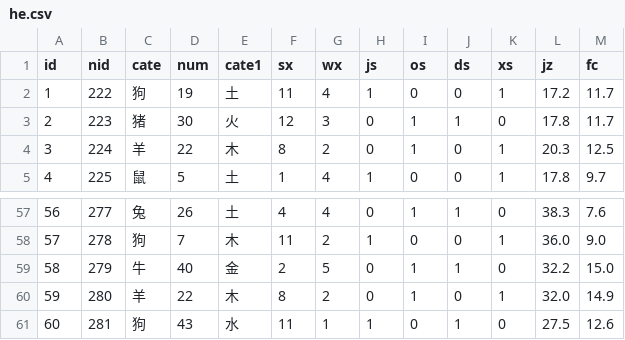
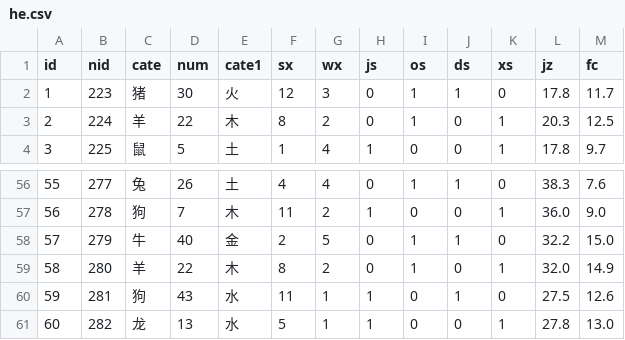
Before and after one commit to hah12345670/test, a CSV file: he.csv, drawn as a sheet; only a part is shown, gaps mark what is left out; removed rows and columns are numbered as before the commit, all else as after; the diff names each change by its address in the sheet, - before the commit and + after, or states it on an @@ line.

```diff
--- a/he.csv
+++ b/he.csv
-row 2: 1 | 222 | 狗 | 19 | 土 | 11 | 4 | 1 | 0 | 0 | 1 | 17.2 | 11.7
@@ column A (id) renumbered between rows 2 and 60 @@
+row 61: 60 | 282 | 龙 | 13 | 水 | 5 | 1 | 1 | 0 | 0 | 1 | 27.8 | 13.0
```
Also changed, not shown: heqz.csv, k8.csv, 40 other files.
